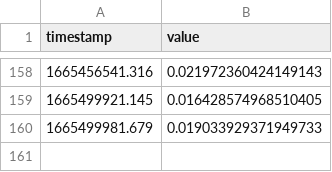
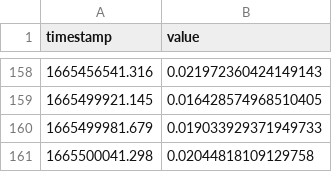
Before and after one commit to Research-Group-CDAP/2022-170, a CSV file: src/optimize_server/app/util/datasets/CPU/currencyservice-7dc56c8-t7hjw.csv, drawn as a sheet; only a part is shown, gaps mark what is left out.

```diff
--- a/src/optimize_server/app/util/datasets/CPU/currencyservice-7dc56c8-t7hjw.csv
+++ b/src/optimize_server/app/util/datasets/CPU/currencyservice-7dc56c8-t7hjw.csv
@@ -160 +160,2 @@ timestamp,value
 1665499981.679,0.019033929371949733
+1665500041.298,0.02044818109129758
```
Also changed, not shown: src/optimize_server/app/results/prediction/cpu/pred_adservice-75656d5f44-xhdlv.csv, src/optimize_server/app/results/prediction/cpu/pred_currencyservice-7dc56c8-t7hjw.csv, 9 other files.
